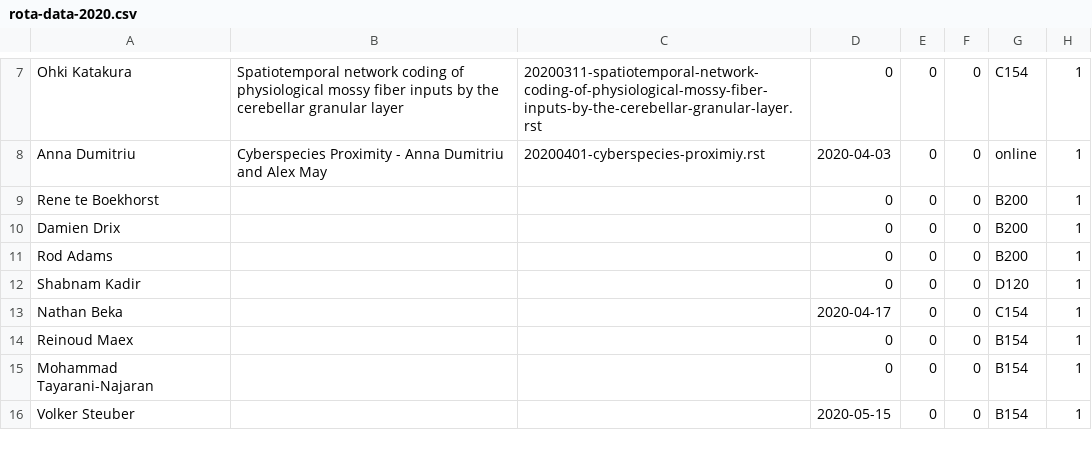
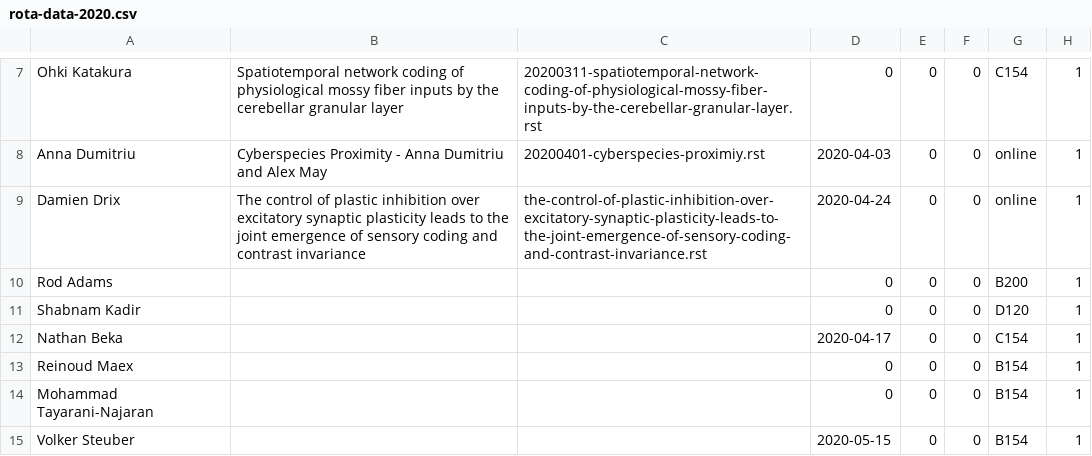
Before and after one commit to UHBiocomputation/UH-biocomputation-web, a CSV file: scripts/rota-data-2020.csv, drawn as a sheet; only a part is shown, gaps mark what is left out.

Commit message:
JC online talk on 2020-04-24 by Damien Drix

```diff
--- a/scripts/rota-data-2020.csv
+++ b/scripts/rota-data-2020.csv
@@ -8,4 +8,3 @@ Ohki Katakura,"Spatiotemporal network coding of physiological mossy fiber inputs
 Anna Dumitriu,"Cyberspecies Proximity - Anna Dumitriu and Alex May","20200401-cyberspecies-proximiy.rst",2020-04-03,0,0,online,1
-Rene te Boekhorst,"","",0,0,0,B200,1
-Damien Drix,"","",0,0,0,B200,1
+Damien Drix,"The control of plastic inhibition over excitatory synaptic plasticity leads to the joint emergence of sensory coding and contrast invariance","the-control-of-plastic-inhibition-over-excitatory-synaptic-plasticity-leads-to-the-joint-emergence-of-sensory-coding-and-contrast-invariance.rst",2020-04-24,0,0,online,1
 Rod Adams,"","",0,0,0,B200,1
```
Also changed, not shown: 4 other files.
